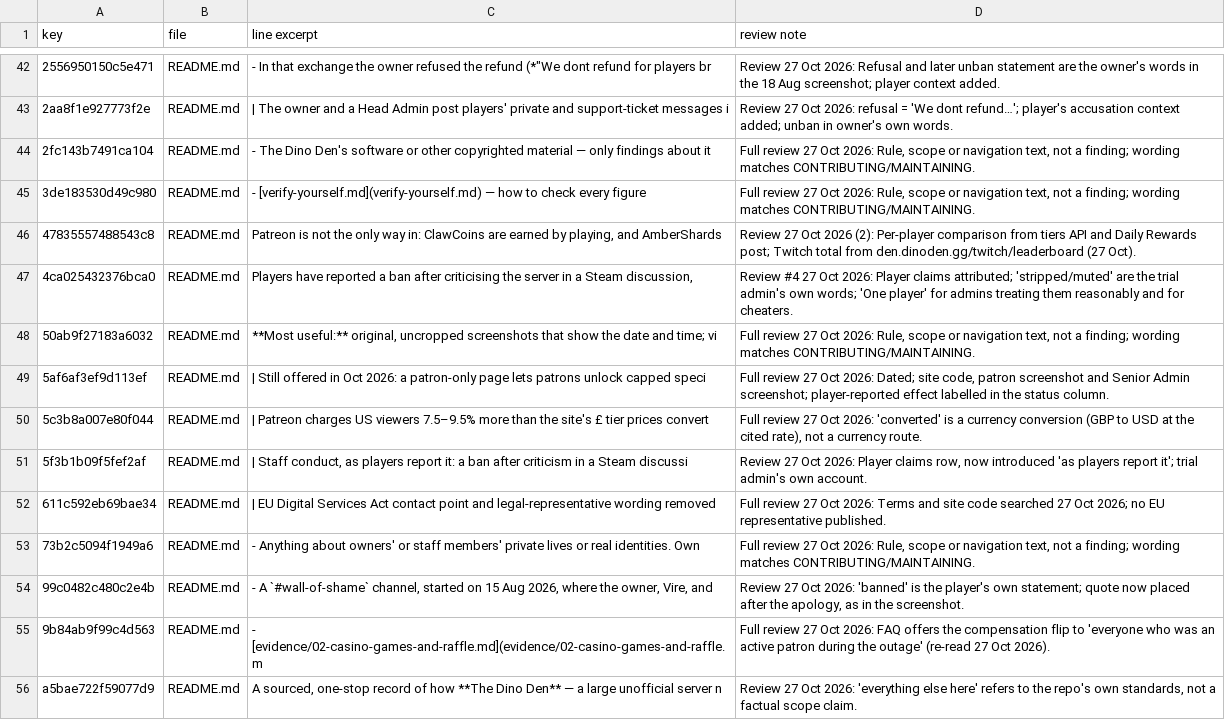
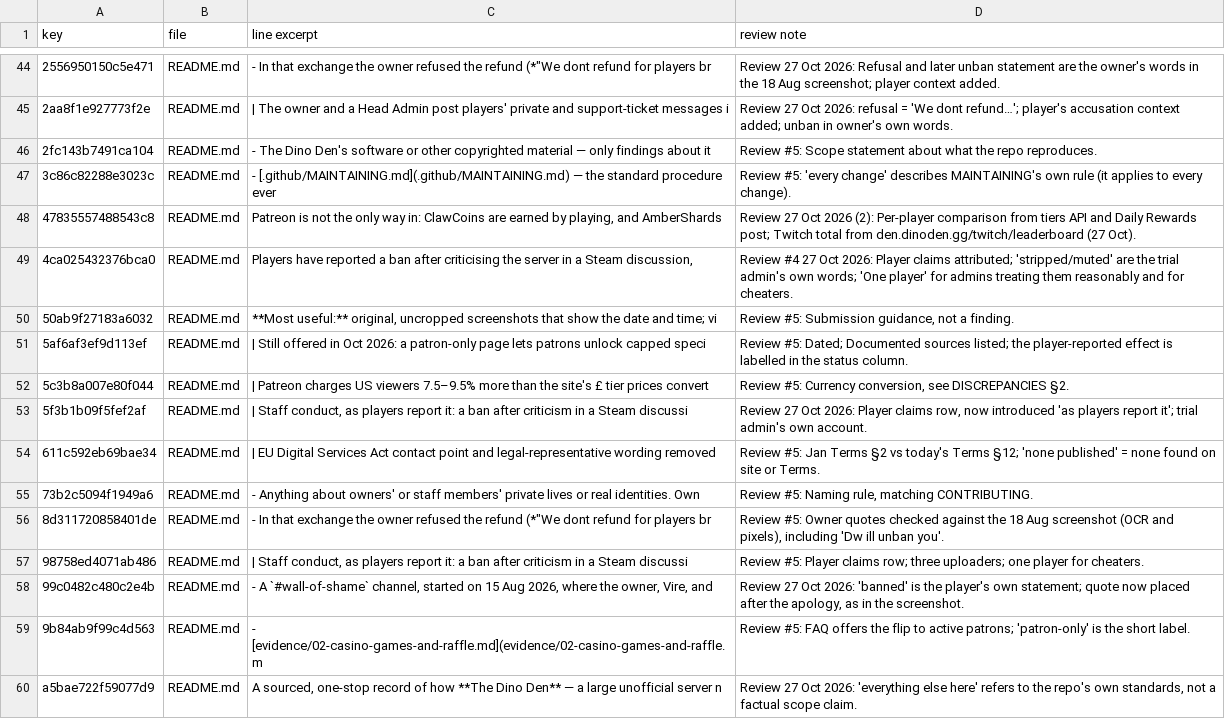
Before and after one commit to scumxposer/dino-den-evidence, a TSV file: tools/reviewed-wording.tsv, drawn as a sheet; only a part is shown, gaps mark what is left out; removed rows and columns are numbered as before the commit, all else as after; the diff covers the shown part only; the diff names each change by its address in the sheet, - before the commit and + after, or states it on an @@ line.

```diff
--- a/tools/reviewed-wording.tsv
+++ b/tools/reviewed-wording.tsv
-D46 (review note): Full review 27 Oct 2026: Rule, scope or navigation text, not a finding; wording matches CONTRIBUTING/MAINTAINING.
+D46 (review note): Review #5: Scope statement about what the repo reproduces.
-row 45: 3de183530d49c980 | README.md | - [verify-yourself.md](verify-yourself.md) — how to check every figure | Full review 27 Oct 2026: Rule, scope or navigation text, not a finding; wording matches CONTRIBUTING/MAINTAINING.
+row 47: 3c86c82288e3023c | README.md | - [.github/MAINTAINING.md](.github/MAINTAINING.md) — the standard procedure ever | Review #5: 'every change' describes MAINTAINING's own rule (it applies to every change).
-D50 (review note): Full review 27 Oct 2026: Rule, scope or navigation text, not a finding; wording matches CONTRIBUTING/MAINTAINING.
+D50 (review note): Review #5: Submission guidance, not a finding.
-D51 (review note): Full review 27 Oct 2026: Dated; site code, patron screenshot and Senior Admin screenshot; player-reported effect labelled in…
+D51 (review note): Review #5: Dated; Documented sources listed; the player-reported effect is labelled in…
-D52 (review note): Full review 27 Oct 2026: 'converted' is a currency conversion (GBP to USD at the cited rate), not a currency route.
+D52 (review note): Review #5: Currency conversion, see DISCREPANCIES §2.
-D54 (review note): Full review 27 Oct 2026: Terms and site code searched 27 Oct 2026; no EU representative published.
+D54 (review note): Review #5: Jan Terms §2 vs today's Terms §12; 'none published' = none found on site or Terms.
-D55 (review note): Full review 27 Oct 2026: Rule, scope or navigation text, not a finding; wording matches CONTRIBUTING/MAINTAINING.
+D55 (review note): Review #5: Naming rule, matching CONTRIBUTING.
+row 56: 8d311720858401de | README.md | - In that exchange the owner refused the refund (*"We dont refund for players br | Review #5: Owner quotes checked against the 18 Aug screenshot (OCR and pixels), including 'Dw ill unban you'.
+row 57: 98758ed4071ab486 | README.md | | Staff conduct, as players report it: a ban after criticism in a Steam discussi | Review #5: Player claims row; three uploaders; one player for cheaters.
-D59 (review note): Full review 27 Oct 2026: FAQ offers the compensation flip to 'everyone who was an active patron during the outage' (re-read 27 Oct 2026).
+D59 (review note): Review #5: FAQ offers the flip to active patrons; 'patron-only' is the short label.
```
Also changed, not shown: 21 added rows, 7 removed rows and 59 edited cells elsewhere in this file, tools/summary-sync.tsv, 11 other files.
